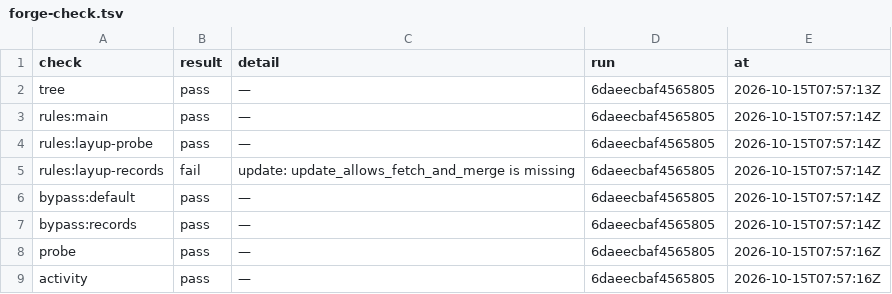
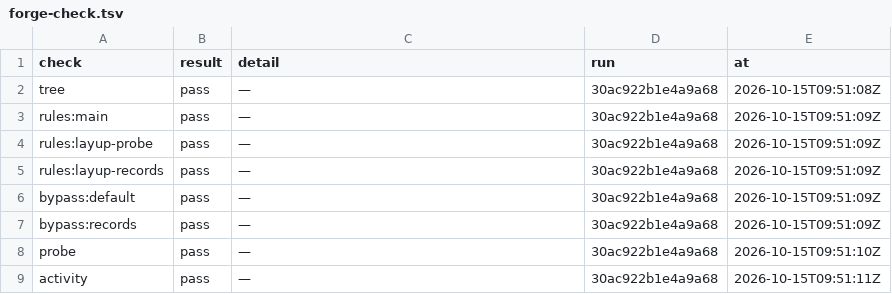
Before and after one commit to pharzam/layup-uat-m2d, a TSV file: setup/forge-check.tsv, drawn as a sheet.

```diff
--- a/setup/forge-check.tsv
+++ b/setup/forge-check.tsv
@@ -1,9 +1,9 @@
 check	result	detail	run	at
-tree	pass	—	6daeecbaf4565805	2026-10-15T07:57:13Z
-rules:main	pass	—	6daeecbaf4565805	2026-10-15T07:57:14Z
-rules:layup-probe	pass	—	6daeecbaf4565805	2026-10-15T07:57:14Z
-rules:layup-records	fail	update: update_allows_fetch_and_merge is missing	6daeecbaf4565805	2026-10-15T07:57:14Z
-bypass:default	pass	—	6daeecbaf4565805	2026-10-15T07:57:14Z
-bypass:records	pass	—	6daeecbaf4565805	2026-10-15T07:57:14Z
-probe	pass	—	6daeecbaf4565805	2026-10-15T07:57:16Z
-activity	pass	—	6daeecbaf4565805	2026-10-15T07:57:16Z
+tree	pass	—	30ac922b1e4a9a68	2026-10-15T09:51:08Z
+rules:main	pass	—	30ac922b1e4a9a68	2026-10-15T09:51:09Z
+rules:layup-probe	pass	—	30ac922b1e4a9a68	2026-10-15T09:51:09Z
+rules:layup-records	pass	—	30ac922b1e4a9a68	2026-10-15T09:51:09Z
+bypass:default	pass	—	30ac922b1e4a9a68	2026-10-15T09:51:09Z
+bypass:records	pass	—	30ac922b1e4a9a68	2026-10-15T09:51:09Z
+probe	pass	—	30ac922b1e4a9a68	2026-10-15T09:51:10Z
+activity	pass	—	30ac922b1e4a9a68	2026-10-15T09:51:11Z
```
